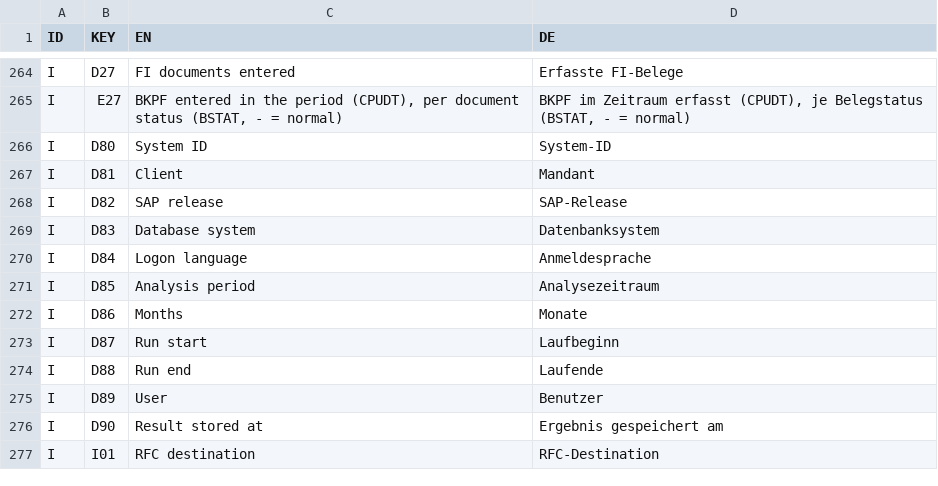
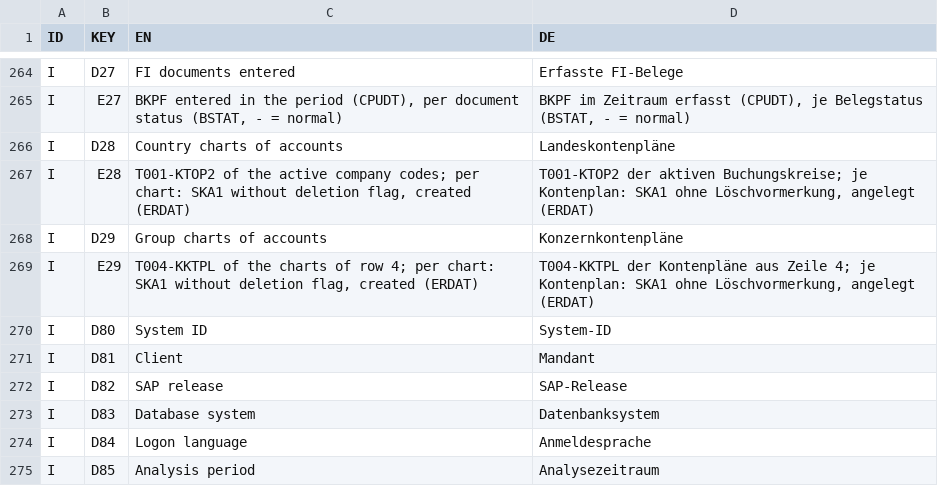
Before and after one commit to RalfRonny/SystemReportS4, a TSV file: textpool.tsv, drawn as a sheet; only a part is shown, gaps mark what is left out; the shorter side is filled out with more unchanged rows.

```diff
--- a/textpool.tsv
+++ b/textpool.tsv
@@ -265,2 +265,6 @@ I	D27	FI documents entered	Erfasste FI-Belege
 I	E27	BKPF entered in the period (CPUDT), per document status (BSTAT, - = normal)	BKPF im Zeitraum erfasst (CPUDT), je Belegstatus (BSTAT, - = normal)
+I	D28	Country charts of accounts	Landeskontenpläne
+I	E28	T001-KTOP2 of the active company codes; per chart: SKA1 without deletion flag, created (ERDAT)	T001-KTOP2 der aktiven Buchungskreise; je Kontenplan: SKA1 ohne Löschvormerkung, angelegt (ERDAT)
+I	D29	Group charts of accounts	Konzernkontenpläne
+I	E29	T004-KKTPL of the charts of row 4; per chart: SKA1 without deletion flag, created (ERDAT)	T004-KKTPL der Kontenpläne aus Zeile 4; je Kontenplan: SKA1 ohne Löschvormerkung, angelegt (ERDAT)
 I	D80	System ID	System-ID
```
Also changed, not shown: 5 other files.
